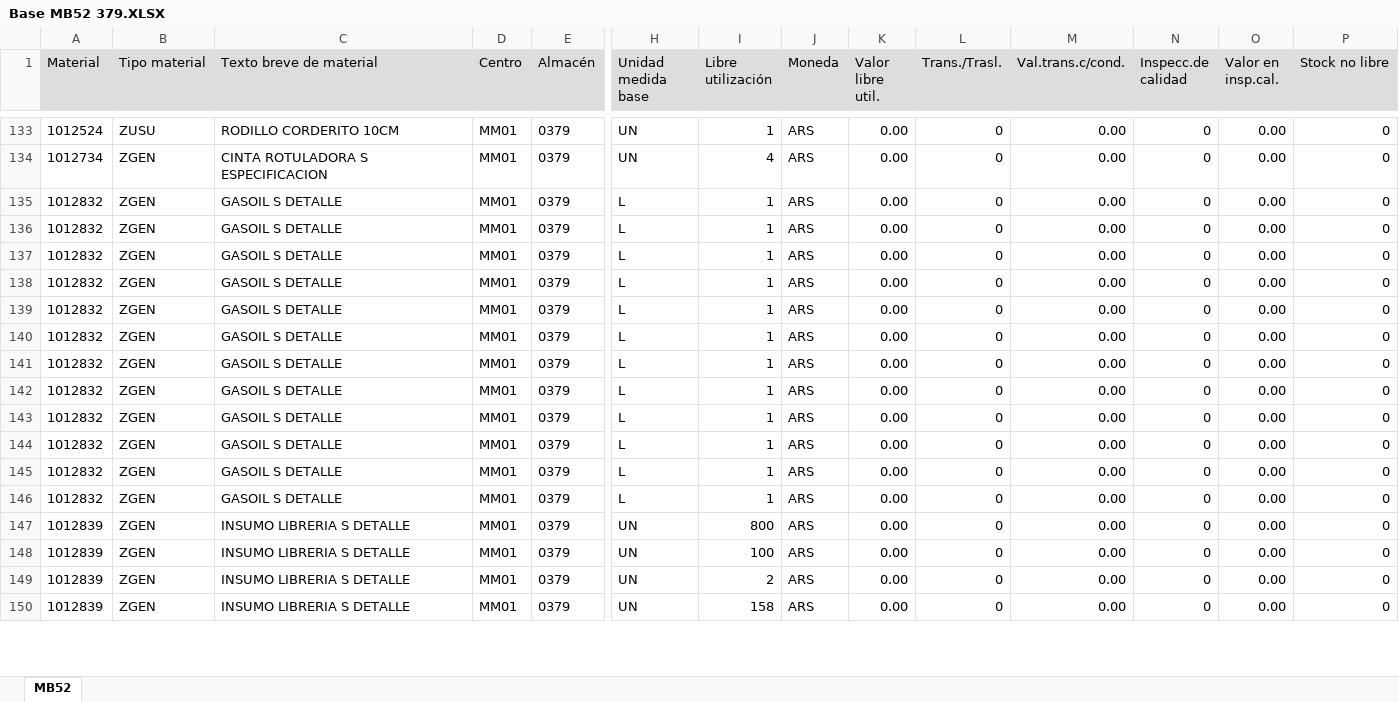
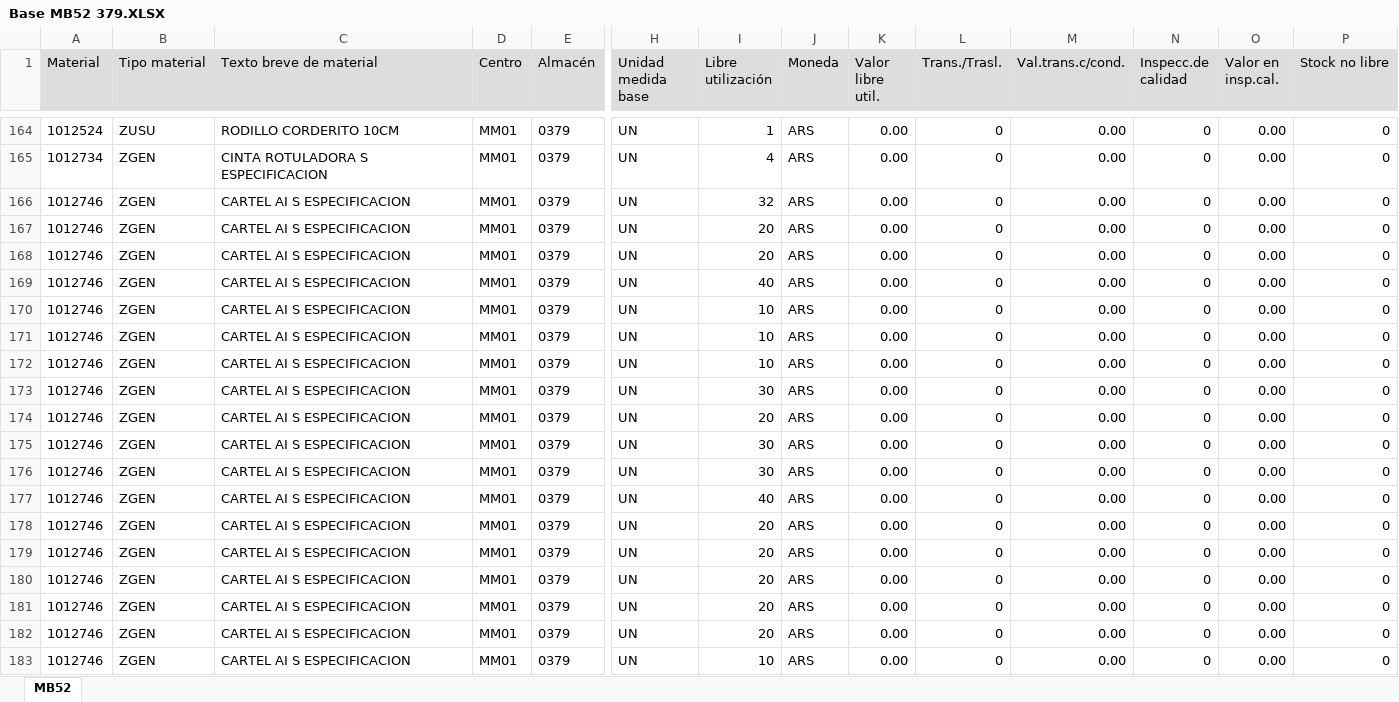
Before and after one commit to Abastecimiento-milicic/abast-milicic.github.io, an Excel workbook: data/Almacen MB52/Base MB52 379.XLSX, sheet MB52, drawn as a sheet; only a part is shown, gaps mark what is left out; the shorter side is filled out with more unchanged rows; values as stored, in another font and other column widths than the file's, no borders; rows hold the shown columns only; the diff covers the shown part only; the diff names each change by its address in the sheet, - before the commit and + after, or states it on an @@ line.

```diff
--- a/data/Almacen MB52/Base MB52 379.XLSX (sheet MB52)
+++ b/data/Almacen MB52/Base MB52 379.XLSX (sheet MB52)
+row 166: 1012746 | ZGEN | CARTEL AI S ESPECIFICACION | MM01 | 0379 | UN | 32 | ARS | 0.00 | 0 | 0.00 | 0 | 0.00 | 0
+row 167: 1012746 | ZGEN | CARTEL AI S ESPECIFICACION | MM01 | 0379 | UN | 20 | ARS | 0.00 | 0 | 0.00 | 0 | 0.00 | 0
+row 168: 1012746 | ZGEN | CARTEL AI S ESPECIFICACION | MM01 | 0379 | UN | 20 | ARS | 0.00 | 0 | 0.00 | 0 | 0.00 | 0
+row 169: 1012746 | ZGEN | CARTEL AI S ESPECIFICACION | MM01 | 0379 | UN | 40 | ARS | 0.00 | 0 | 0.00 | 0 | 0.00 | 0
+row 170: 1012746 | ZGEN | CARTEL AI S ESPECIFICACION | MM01 | 0379 | UN | 10 | ARS | 0.00 | 0 | 0.00 | 0 | 0.00 | 0
+row 171: 1012746 | ZGEN | CARTEL AI S ESPECIFICACION | MM01 | 0379 | UN | 10 | ARS | 0.00 | 0 | 0.00 | 0 | 0.00 | 0
+row 172: 1012746 | ZGEN | CARTEL AI S ESPECIFICACION | MM01 | 0379 | UN | 10 | ARS | 0.00 | 0 | 0.00 | 0 | 0.00 | 0
+row 173: 1012746 | ZGEN | CARTEL AI S ESPECIFICACION | MM01 | 0379 | UN | 30 | ARS | 0.00 | 0 | 0.00 | 0 | 0.00 | 0
+row 174: 1012746 | ZGEN | CARTEL AI S ESPECIFICACION | MM01 | 0379 | UN | 20 | ARS | 0.00 | 0 | 0.00 | 0 | 0.00 | 0
+row 175: 1012746 | ZGEN | CARTEL AI S ESPECIFICACION | MM01 | 0379 | UN | 30 | ARS | 0.00 | 0 | 0.00 | 0 | 0.00 | 0
+row 176: 1012746 | ZGEN | CARTEL AI S ESPECIFICACION | MM01 | 0379 | UN | 30 | ARS | 0.00 | 0 | 0.00 | 0 | 0.00 | 0
+row 177: 1012746 | ZGEN | CARTEL AI S ESPECIFICACION | MM01 | 0379 | UN | 40 | ARS | 0.00 | 0 | 0.00 | 0 | 0.00 | 0
+row 178: 1012746 | ZGEN | CARTEL AI S ESPECIFICACION | MM01 | 0379 | UN | 20 | ARS | 0.00 | 0 | 0.00 | 0 | 0.00 | 0
+row 179: 1012746 | ZGEN | CARTEL AI S ESPECIFICACION | MM01 | 0379 | UN | 20 | ARS | 0.00 | 0 | 0.00 | 0 | 0.00 | 0
+row 180: 1012746 | ZGEN | CARTEL AI S ESPECIFICACION | MM01 | 0379 | UN | 20 | ARS | 0.00 | 0 | 0.00 | 0 | 0.00 | 0
+row 181: 1012746 | ZGEN | CARTEL AI S ESPECIFICACION | MM01 | 0379 | UN | 20 | ARS | 0.00 | 0 | 0.00 | 0 | 0.00 | 0
+row 182: 1012746 | ZGEN | CARTEL AI S ESPECIFICACION | MM01 | 0379 | UN | 20 | ARS | 0.00 | 0 | 0.00 | 0 | 0.00 | 0
+row 183: 1012746 | ZGEN | CARTEL AI S ESPECIFICACION | MM01 | 0379 | UN | 10 | ARS | 0.00 | 0 | 0.00 | 0 | 0.00 | 0
```
Also changed, not shown: 59 added rows, 14 removed rows and 118 edited cells elsewhere in this sheet, data/Almacen MB52/Base MB52 365.XLSX, data/Almacen MB52/Base MB52 374.XLSX, 48 other files.
